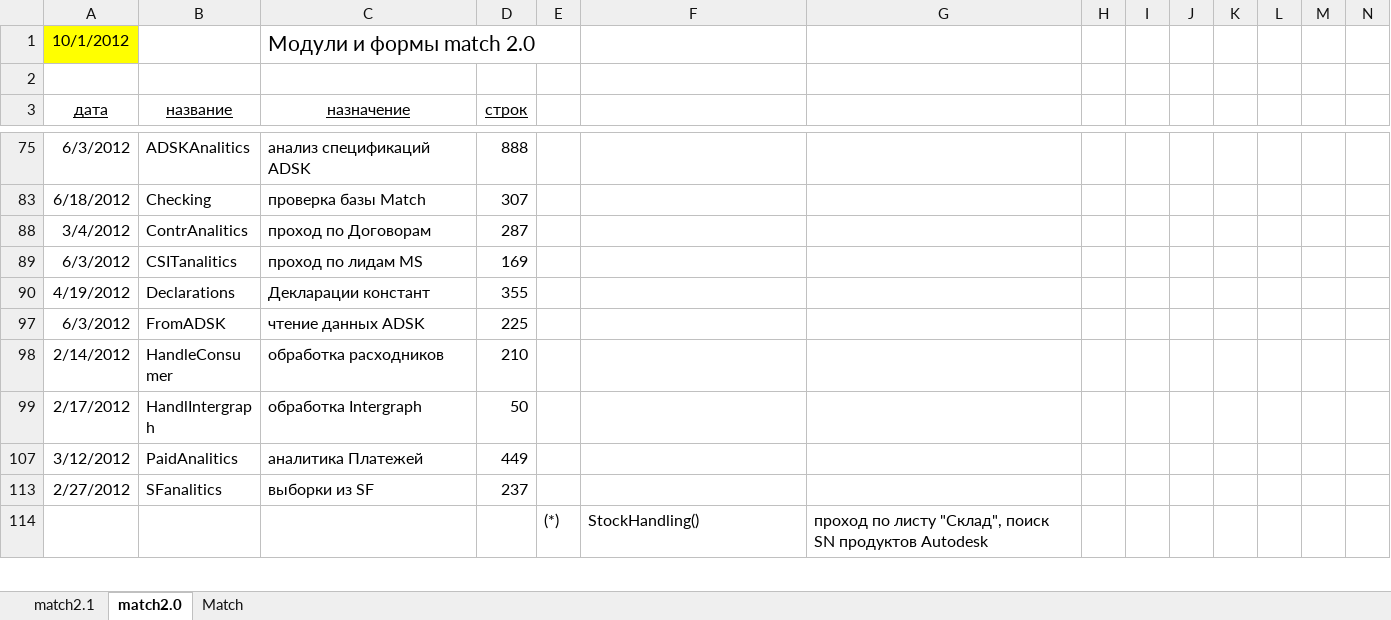
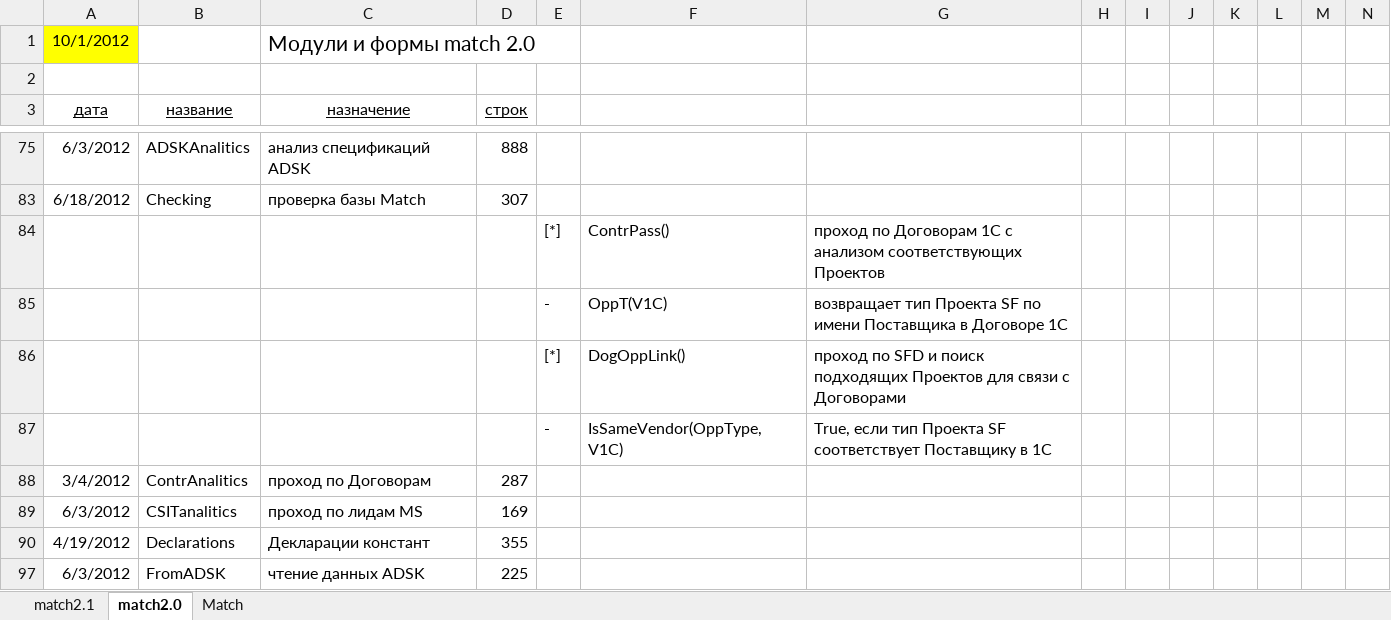
Before and after one commit to PavelKhrapkin/match, an Excel workbook: match2.0/Deskription/Match_Modules.xlsx, sheet match2.0, drawn as a sheet; only a part is shown, gaps mark what is left out; the shorter side is filled out with more unchanged rows; values as stored, in another font and other column widths than the file's, no borders; rows hold the shown columns only; the diff names each change by its address in the sheet, - before the commit and + after, or states it on an @@ line.

```diff
--- a/match2.0/Deskription/Match_Modules.xlsx (sheet match2.0)
+++ b/match2.0/Deskription/Match_Modules.xlsx (sheet match2.0)
@@ row 84 unhidden:  |  |  |  | [*] | ContrPass() | проход по Договорам 1С с анализом соответствующих Проектов @@
@@ row 85 unhidden:  |  |  |  | - | OppT(V1C) | возвращает тип Проекта SF по имени Поставщика в Договоре 1С @@
@@ row 86 unhidden:  |  |  |  | [*] | DogOppLink() | проход по SFD и поиск подходящих Проектов для связи с Договорами @@
@@ row 87 unhidden:  |  |  |  | - | IsSameVendor(OppType, V1C) | True, если тип Проекта SF соответствует Поставщику в 1С @@
```
Also changed, not shown: sheet match2.1, formulas that keep their value, hidden cells.
